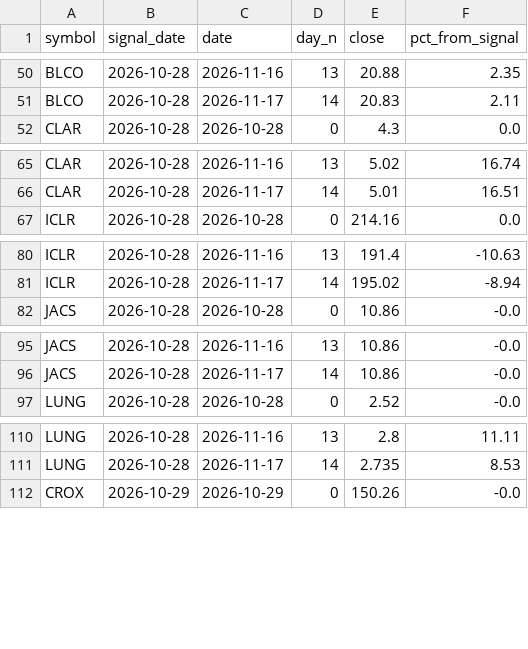
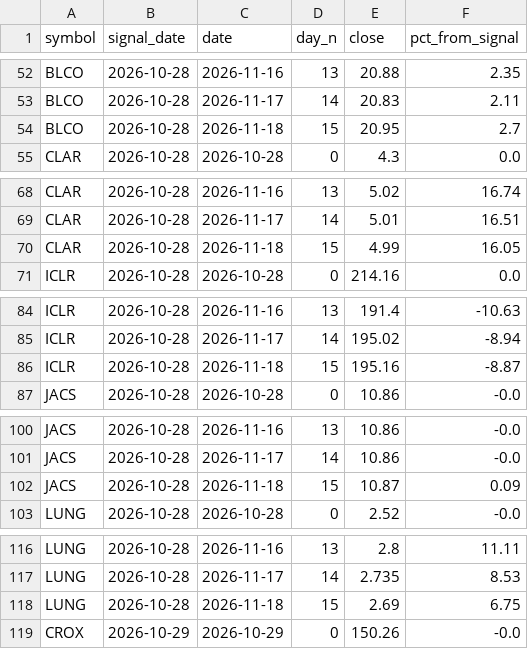
Before and after one commit to mixmizer-cyber/stock-dashboard, a CSV file: data/us_tracking.csv, drawn as a sheet; only a part is shown, gaps mark what is left out; the diff covers the shown part only; the diff names each change by its address in the sheet, - before the commit and + after, or states it on an @@ line.

Commit message:
update data 2026-11-18-2256

```diff
--- a/data/us_tracking.csv
+++ b/data/us_tracking.csv
+row 54: BLCO | 2026-10-28 | 2026-11-18 | 15 | 20.95 | 2.7
+row 70: CLAR | 2026-10-28 | 2026-11-18 | 15 | 4.99 | 16.05
+row 86: ICLR | 2026-10-28 | 2026-11-18 | 15 | 195.16 | -8.87
+row 102: JACS | 2026-10-28 | 2026-11-18 | 15 | 10.87 | 0.09
+row 118: LUNG | 2026-10-28 | 2026-11-18 | 15 | 2.69 | 6.75
```
Also changed, not shown: 22 added rows elsewhere in this file.
